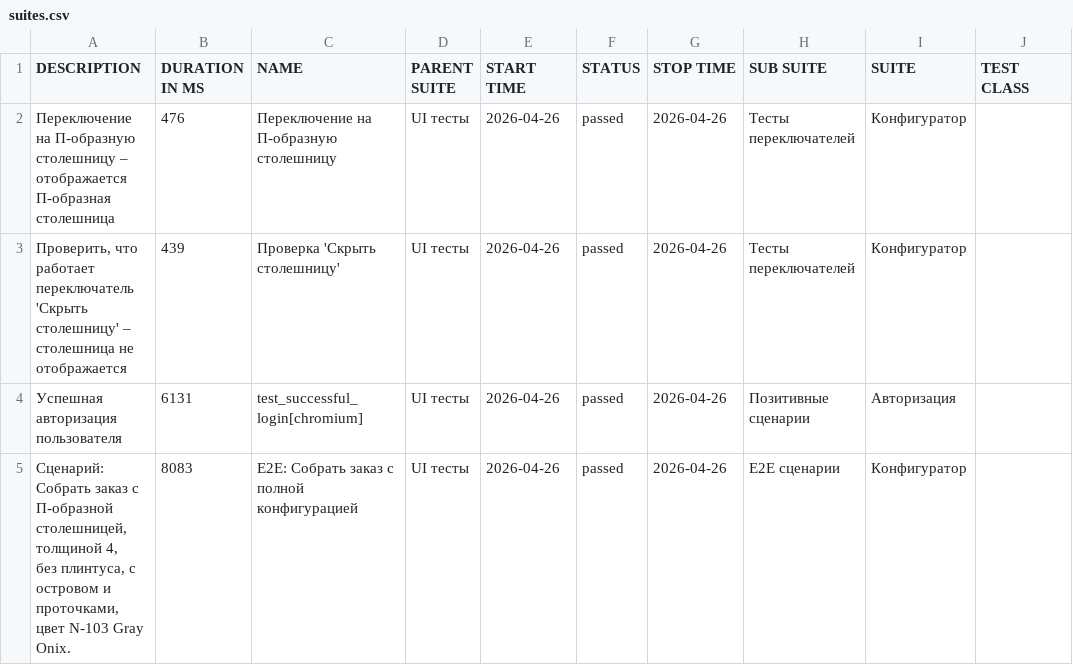
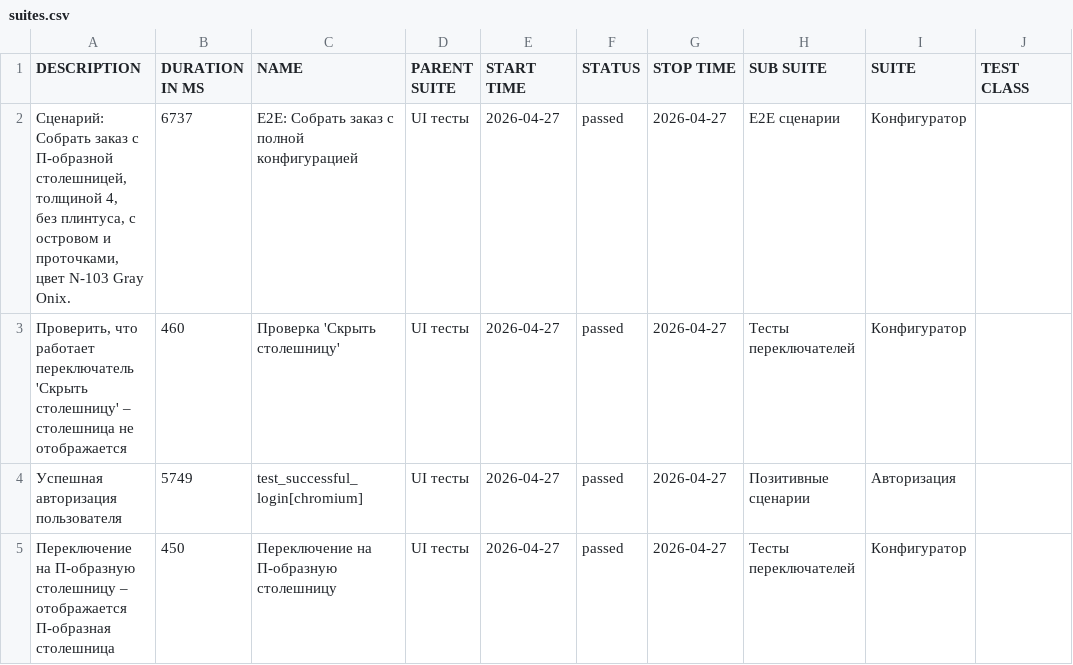
Before and after one commit to Deslowter/Playwright_python_inzhenerka, a CSV file: data/suites.csv, drawn as a sheet; only a part is shown; ↵ is a line break in a cell; the diff names each change by its address in the sheet, - before the commit and + after, or states it on an @@ line.

```diff
--- a/data/suites.csv
+++ b/data/suites.csv
-A2 (DESCRIPTION): Переключение на П-образную столешницу – отображается П-образная столешница
+A2 (DESCRIPTION): Сценарий: Собрать заказ с П-образной столешницей, толщиной 4, ↵ без плинтуса, с островом и проточками, цвет N-103 Gray Onix.
-B2 (DURATION IN MS): 476
+B2 (DURATION IN MS): 6737
-C2 (NAME): Переключение на П-образную столешницу
+C2 (NAME): E2E: Собрать заказ с полной конфигурацией
-E2:E5 (START TIME): 2026-04-26
+E2:E5 (START TIME): 2026-04-27
-G2:G5 (STOP TIME): 2026-04-26
+G2:G5 (STOP TIME): 2026-04-27
-H2 (SUB SUITE): Тесты переключателей
+H2 (SUB SUITE): E2E сценарии
-B3 (DURATION IN MS): 439
+B3 (DURATION IN MS): 460
-B4 (DURATION IN MS): 6131
+B4 (DURATION IN MS): 5749
-A5 (DESCRIPTION): Сценарий: Собрать заказ с П-образной столешницей, толщиной 4, ↵ без плинтуса, с островом и проточками, цвет N-103 Gray Onix.
+A5 (DESCRIPTION): Переключение на П-образную столешницу – отображается П-образная столешница
-B5 (DURATION IN MS): 8083
+B5 (DURATION IN MS): 450
-C5 (NAME): E2E: Собрать заказ с полной конфигурацией
+C5 (NAME): Переключение на П-образную столешницу
-H5 (SUB SUITE): E2E сценарии
+H5 (SUB SUITE): Тесты переключателей
```
Also changed, not shown: 44 other files.
